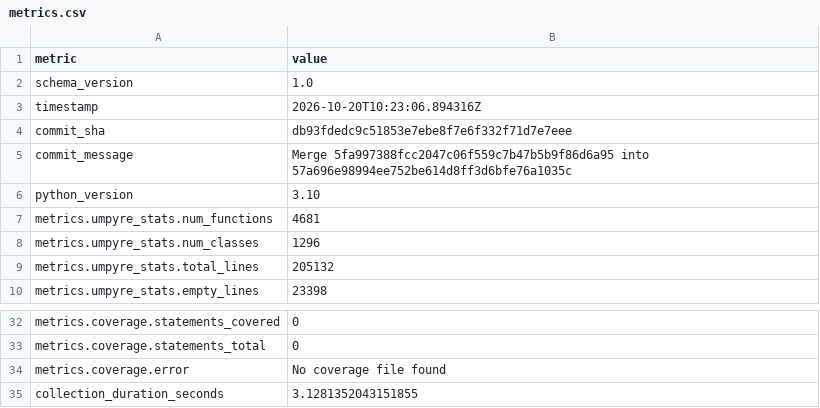
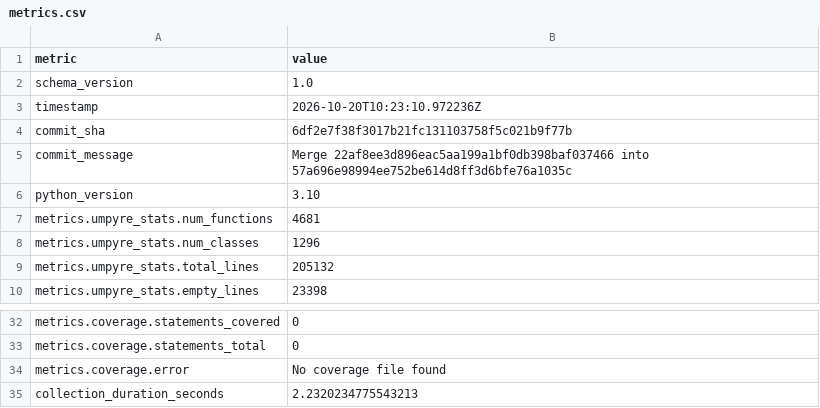
Before and after one commit to i2mint/audiostream2py, a CSV file: metrics.csv, drawn as a sheet; only a part is shown, gaps mark what is left out.

Commit message:
Update metrics for 6df2e7f

```diff
--- a/metrics.csv
+++ b/metrics.csv
@@ -2,5 +2,5 @@ metric,value
 schema_version,1.0
-timestamp,2026-10-20T10:23:06.894316Z
-commit_sha,db93fdedc9c51853e7ebe8f7e6f332f71d7e7eee
-commit_message,Merge 5fa997388fcc2047c06f559c7b47b5b9f86d6a95 into 57a696e98994ee752be614d8ff3d6bfe76a1035c
+timestamp,2026-10-20T10:23:10.972236Z
+commit_sha,6df2e7f38f3017b21fc131103758f5c021b9f77b
+commit_message,Merge 22af8ee3d896eac5aa199a1bf0db398baf037466 into 57a696e98994ee752be614d8ff3d6bfe76a1035c
 python_version,3.10
@@ -38,2 +38,2 @@ metrics.coverage.statements_total,0
 metrics.coverage.error,No coverage file found
-collection_duration_seconds,3.1281352043151855
+collection_duration_seconds,2.2320234775543213
```
Also changed, not shown: 2 other files.
